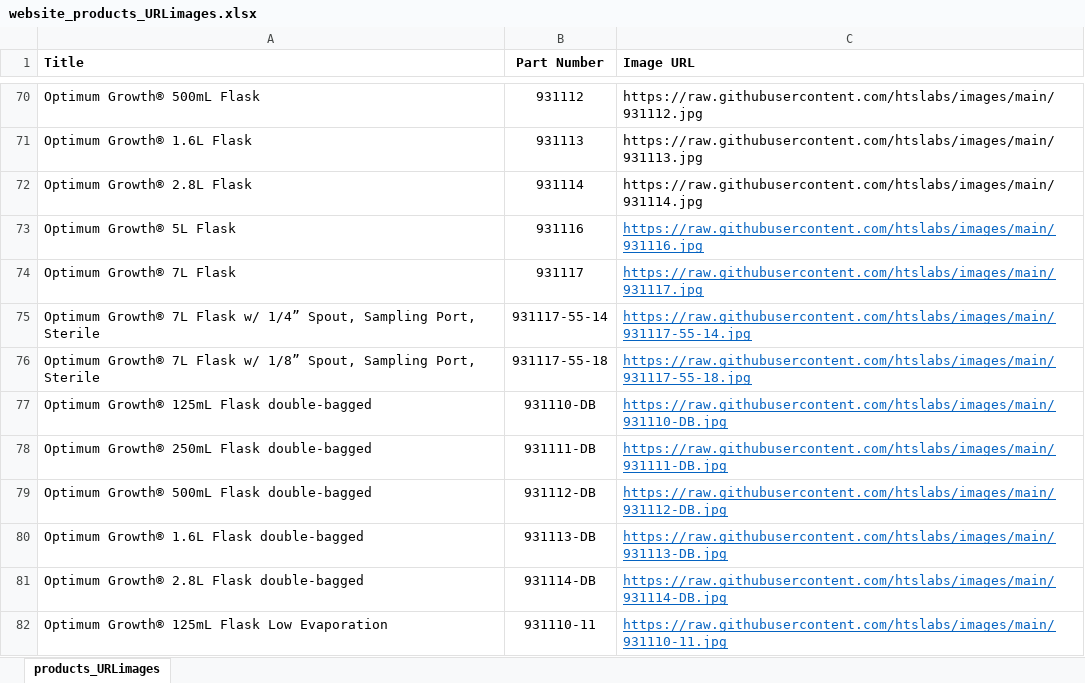
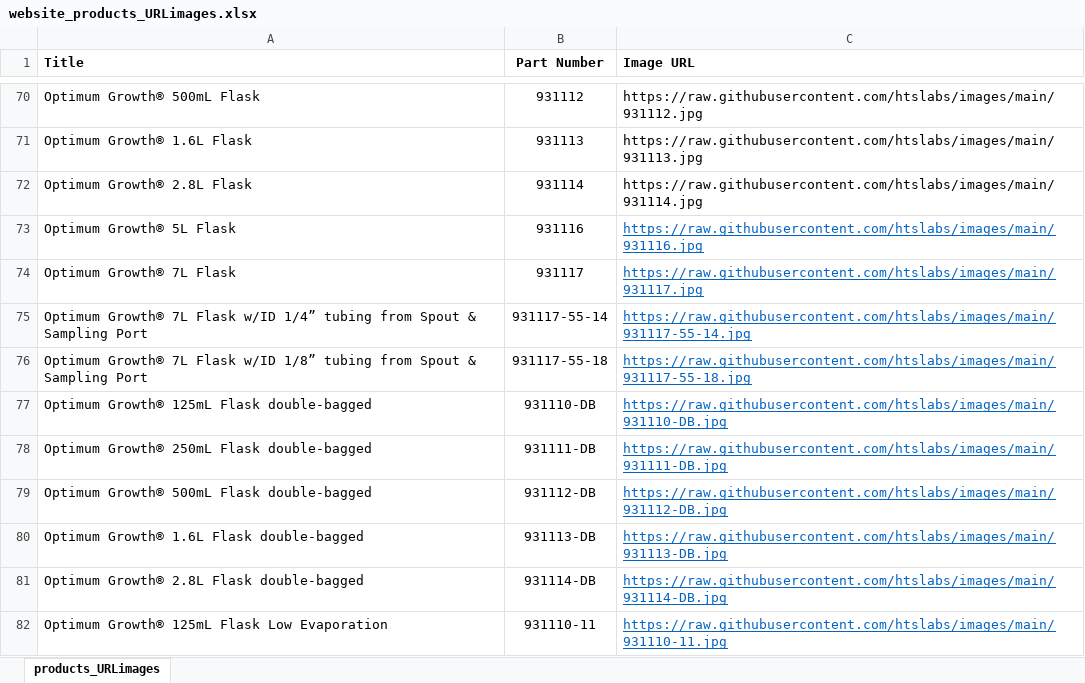
Before and after one commit to htslabs/images, an Excel workbook: website_products_URLimages.xlsx, sheet products_URLimages, drawn as a sheet; only a part is shown, gaps mark what is left out; values as stored, in another font and other column widths than the file's, no borders; the diff names each change by its address in the sheet, - before the commit and + after, or states it on an @@ line.

Commit message:
7L MP desc updated

```diff
--- a/website_products_URLimages.xlsx (sheet products_URLimages)
+++ b/website_products_URLimages.xlsx (sheet products_URLimages)
-A75 (Title): …7L Flask w/ 1/4” Spout, Sampling Port, Sterile
+A75 (Title): …7L Flask w/ID 1/4” tubing from Spout & Sampling Port
-A76 (Title): …7L Flask w/ 1/8” Spout, Sampling Port, Sterile
+A76 (Title): …7L Flask w/ID 1/8” tubing from Spout & Sampling Port
```
